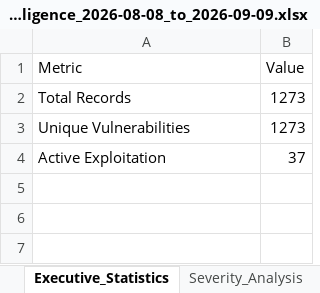
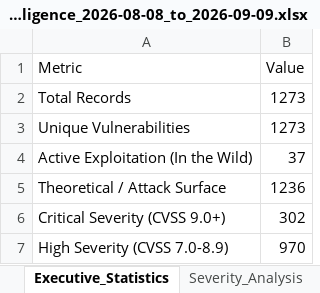
Before and after one commit to tejassxo/VulnResearch, an Excel workbook: India_Cyber_Vulnerability_Intelligence_2026-08-08_to_2026-09-09.xlsx, sheet Executive_Statistics, drawn as a sheet; values as stored, in another font and other column widths than the file's, no borders; the diff names each change by its address in the sheet, - before the commit and + after, or states it on an @@ line.

```diff
--- a/India_Cyber_Vulnerability_Intelligence_2026-08-08_to_2026-09-09.xlsx (sheet Executive_Statistics)
+++ b/India_Cyber_Vulnerability_Intelligence_2026-08-08_to_2026-09-09.xlsx (sheet Executive_Statistics)
-A4 (Metric): Active Exploitation
+A4 (Metric): Active Exploitation (In the Wild)
+row 5: Theoretical / Attack Surface | 1236
+row 6: Critical Severity (CVSS 9.0+) | 302
+row 7: High Severity (CVSS 7.0-8.9) | 970
```
Also changed, not shown: sheet Verified_Dataset, sheet Severity_Analysis, sheet Sector_Analysis, other sheet tabs, 11 other files.
